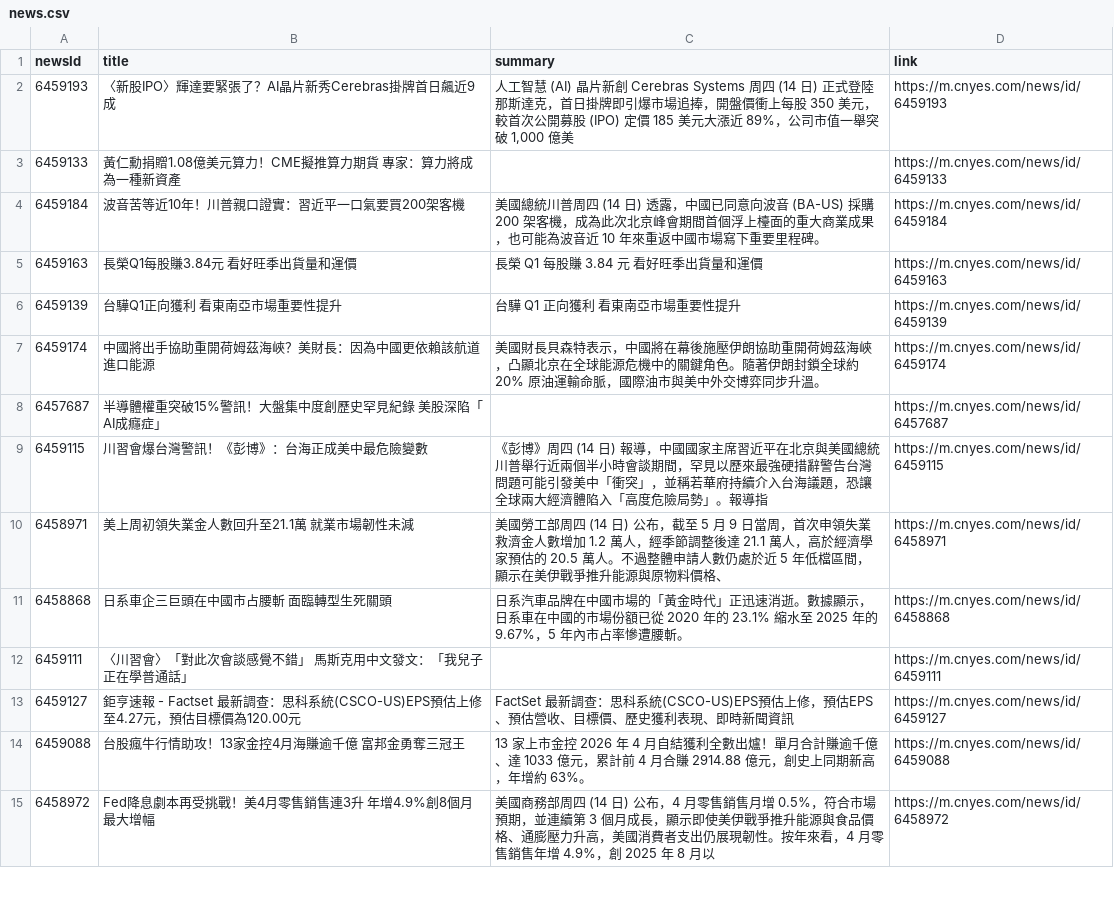
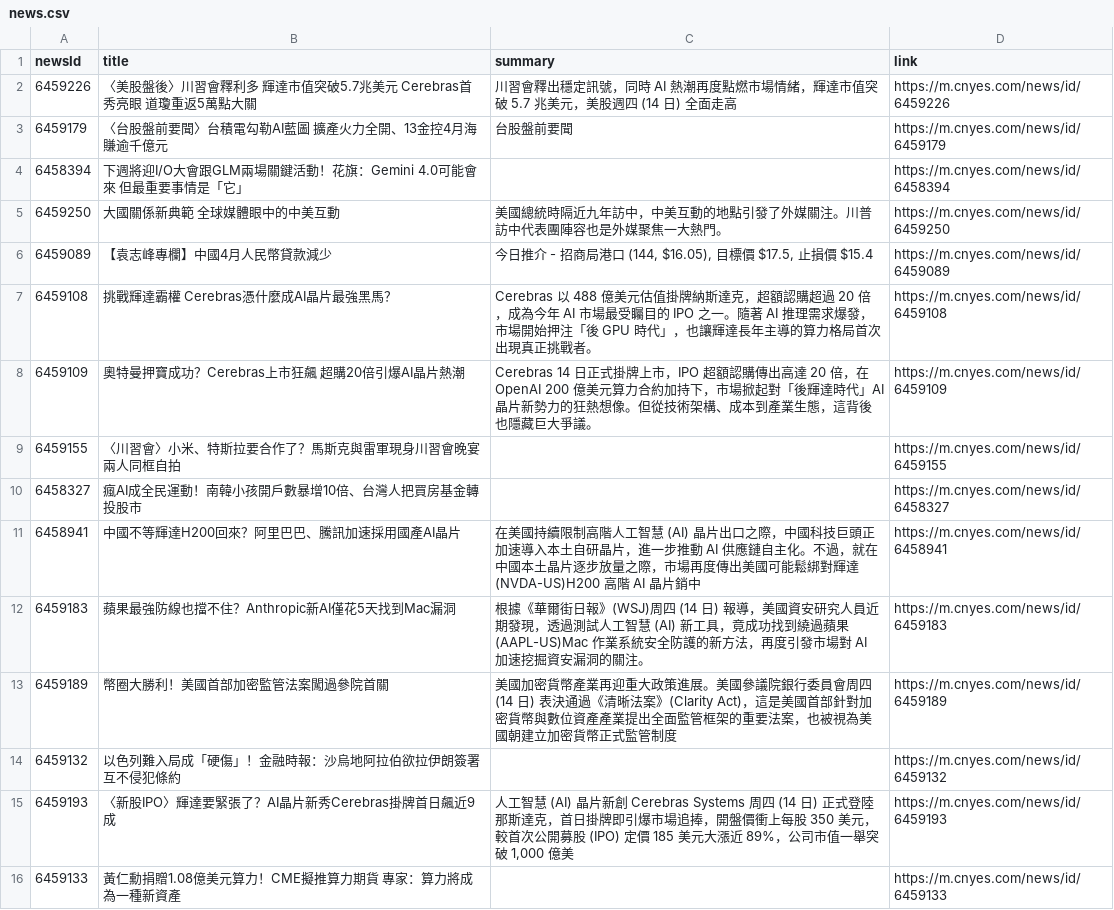
Before and after one commit to MaxDong168/test_github_actions, a CSV file: news.csv, drawn as a sheet; only a part is shown; the shorter side is filled out with more unchanged rows.

```diff
--- a/news.csv
+++ b/news.csv
@@ -1,2 +1,15 @@
 newsId,title,summary,link
+6459226,〈美股盤後〉川習會釋利多 輝達市值突破5.7兆美元 Cerebras首秀亮眼 道瓊重返5萬點大關,川習會釋出穩定訊號，同時 AI 熱潮再度點燃市場情緒，輝達市值突破 5.7 兆美元，美股週四 (14 日) 全面走高,https://m.cnyes.com/news/id/6459226
+6459179,〈台股盤前要聞〉台積電勾勒AI藍圖 擴產火力全開、13金控4月海賺逾千億元,台股盤前要聞,https://m.cnyes.com/news/id/6459179
+6458394,下週將迎I/O大會跟GLM兩場關鍵活動！花旗：Gemini 4.0可能會來 但最重要事情是「它」,,https://m.cnyes.com/news/id/6458394
+6459250,大國關係新典範 全球媒體眼中的中美互動,美國總統時隔近九年訪中，中美互動的地點引發了外媒關注。川普訪中代表團陣容也是外媒聚焦一大熱門。,https://m.cnyes.com/news/id/6459250
+6459089,【袁志峰專欄】中國4月人民幣貸款減少,"今日推介 - 招商局港口 (144, $16.05), 目標價 $17.5, 止損價 $15.4",https://m.cnyes.com/news/id/6459089
+6459108,挑戰輝達霸權 Cerebras憑什麼成AI晶片最強黑馬？,Cerebras 以 488 億美元估值掛牌納斯達克，超額認購超過 20 倍，成為今年 AI 市場最受矚目的 IPO 之一。隨著 AI 推理需求爆發，市場開始押注「後 GPU 時代」，也讓輝達長年主導的算力格局首次出現真正挑戰者。,https://m.cnyes.com/news/id/6459108
+6459109,奧特曼押寶成功？Cerebras上市狂飆 超購20倍引爆AI晶片熱潮,Cerebras 14 日正式掛牌上市，IPO 超額認購傳出高達 20 倍，在 OpenAI 200 億美元算力合約加持下，市場掀起對「後輝達時代」AI 晶片新勢力的狂熱想像。但從技術架構、成本到產業生態，這背後也隱藏巨大爭議。,https://m.cnyes.com/news/id/6459109
+6459155,〈川習會〉小米、特斯拉要合作了？馬斯克與雷軍現身川習會晚宴 兩人同框自拍,,https://m.cnyes.com/news/id/6459155
+6458327,瘋AI成全民運動！南韓小孩開戶數暴增10倍、台灣人把買房基金轉投股市,,https://m.cnyes.com/news/id/6458327
+6458941,中國不等輝達H200回來？阿里巴巴、騰訊加速採用國產AI晶片,在美國持續限制高階人工智慧 (AI) 晶片出口之際，中國科技巨頭正加速導入本土自研晶片，進一步推動 AI 供應鏈自主化。不過，就在中國本土晶片逐步放量之際，市場再度傳出美國可能鬆綁對輝達 (NVDA-US)H200 高階 AI 晶片銷中,https://m.cnyes.com/news/id/6458941
+6459183,蘋果最強防線也擋不住？Anthropic新AI僅花5天找到Mac漏洞,根據《華爾街日報》(WSJ)周四 (14 日) 報導，美國資安研究人員近期發現，透過測試人工智慧 (AI) 新工具，竟成功找到繞過蘋果(AAPL-US)Mac 作業系統安全防護的新方法，再度引發市場對 AI 加速挖掘資安漏洞的關注。,https://m.cnyes.com/news/id/6459183
+6459189,幣圈大勝利！美國首部加密監管法案闖過參院首關,美國加密貨幣產業再迎重大政策進展。美國參議院銀行委員會周四 (14 日) 表決通過《清晰法案》(Clarity Act)，這是美國首部針對加密貨幣與數位資產產業提出全面監管框架的重要法案，也被視為美國朝建立加密貨幣正式監管制度,https://m.cnyes.com/news/id/6459189
+6459132,以色列難入局成「硬傷」！金融時報：沙烏地阿拉伯欲拉伊朗簽署互不侵犯條約,,https://m.cnyes.com/news/id/6459132
 6459193,〈新股IPO〉輝達要緊張了？AI晶片新秀Cerebras掛牌首日飆近9成,"人工智慧 (AI) 晶片新創 Cerebras Systems 周四 (14 日) 正式登陸那斯達克，首日掛牌即引爆市場追捧，開盤價衝上每股 350 美元，較首次公開募股 (IPO) 定價 185 美元大漲近 89%，公司市值一舉突破 1,000 億美",https://m.cnyes.com/news/id/6459193
```
